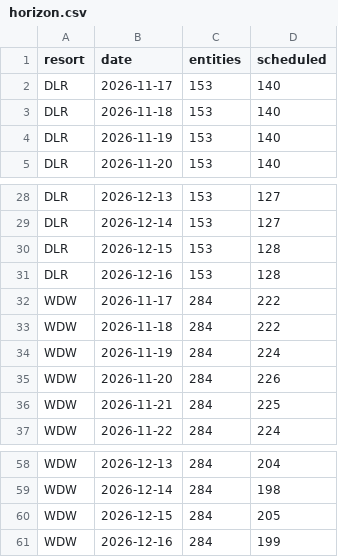
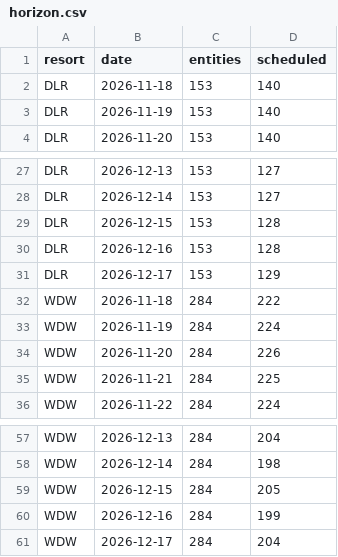
Before and after one commit to scoopdisney/closure-watch, a CSV file: data/horizon.csv, drawn as a sheet; only a part is shown, gaps mark what is left out; removed rows and columns are numbered as before the commit, all else as after; the diff names each change by its address in the sheet, - before the commit and + after, or states it on an @@ line.

```diff
--- a/data/horizon.csv
+++ b/data/horizon.csv
-row 2: DLR | 2026-11-17 | 153 | 140
-row 32: WDW | 2026-11-17 | 284 | 222
+row 31: DLR | 2026-12-17 | 153 | 129
+row 61: WDW | 2026-12-17 | 284 | 204
```
Also changed, not shown: data/closures.csv.
